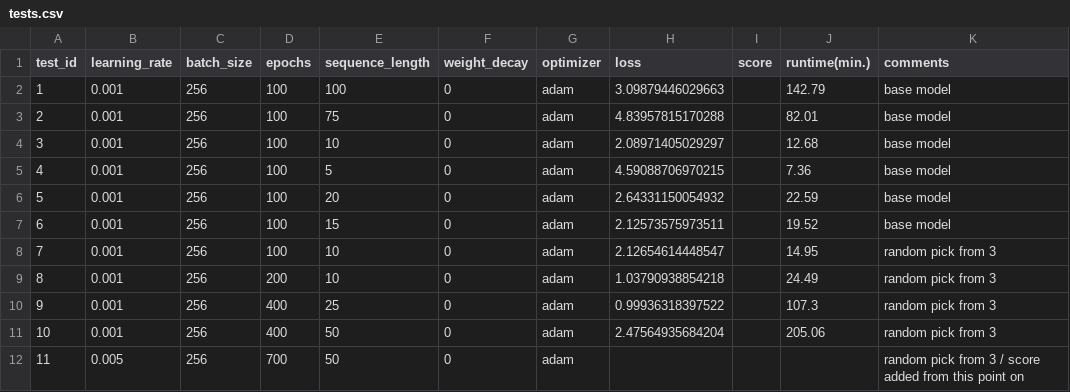
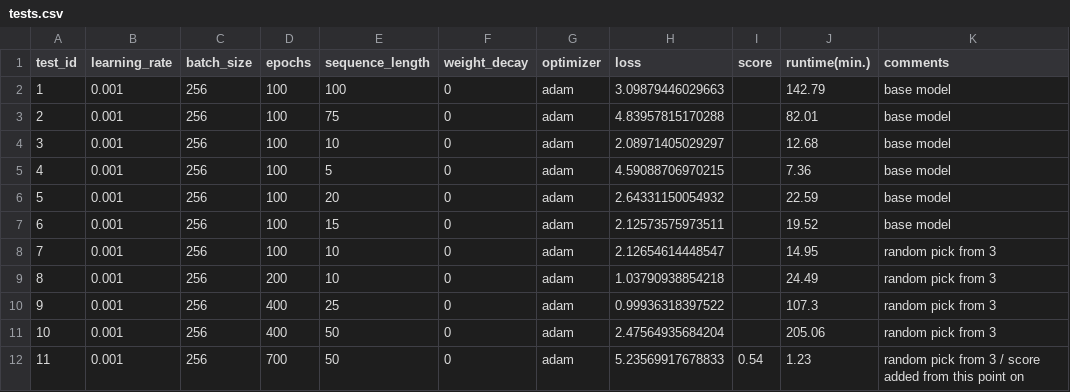
Before and after one commit to Xritsos/Music_gen, a CSV file: tests.csv, drawn as a sheet.

Commit message:
test 11 interupted

```diff
--- a/tests.csv
+++ b/tests.csv
@@ -11,2 +11,2 @@ test_id,learning_rate,batch_size,epochs,sequence_length,weight_decay,optimizer,l
 10,0.001,256,400,50,0,adam,2.47564935684204,,205.06,random pick from 3
-11,0.005,256,700,50,0,adam,,,,random pick from 3 / score added from this point on
+11,0.001,256,700,50,0,adam,5.23569917678833,0.54,1.23,random pick from 3 / score added from this point on
```
Also changed, not shown: 3 other files.
